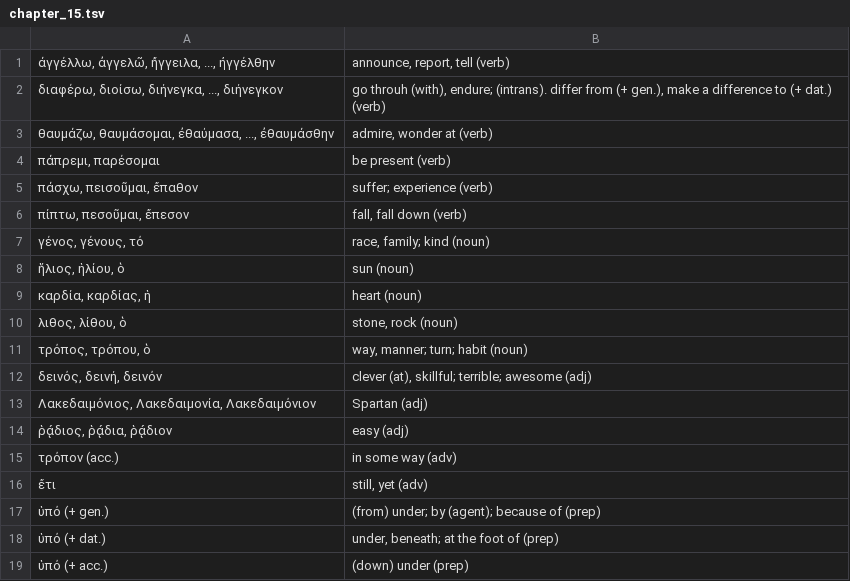
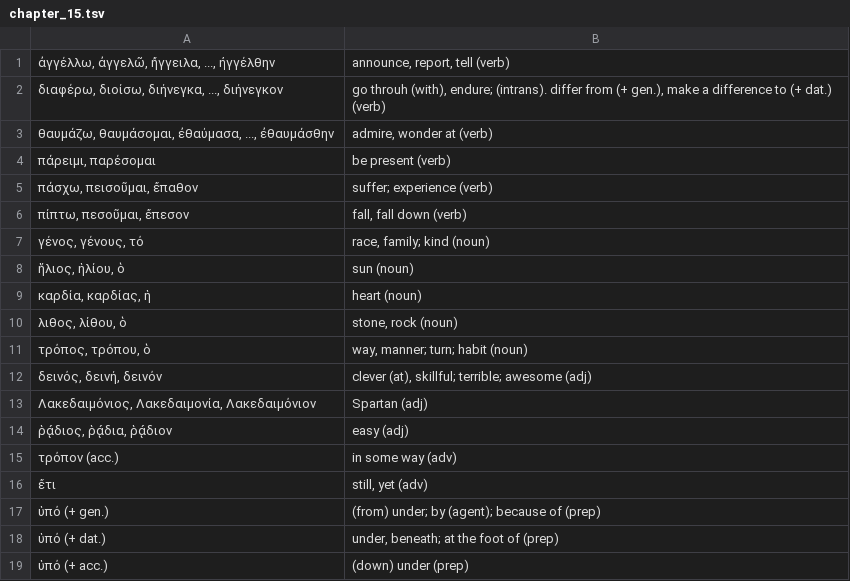
Before and after one commit to willf/shelmerdine-greek, a TSV file: for_quizlet/chapter_15.tsv, drawn as a sheet.

Commit message:
chapter 15 typo

```diff
--- a/for_quizlet/chapter_15.tsv
+++ b/for_quizlet/chapter_15.tsv
@@ -1,5 +1,5 @@
-άγγέλλω, ἀγγελῶ, ἤγγειλα, ..., ἠγγέλθην	announce, report, tell (verb)
+ἀγγέλλω, ἀγγελῶ, ἤγγειλα, ..., ἠγγέλθην	announce, report, tell (verb)
 διαφέρω, διοίσω, διήνεγκα, ..., διήνεγκον	go throuh (with), endure; (intrans). differ from (+ gen.), make a difference to (+ dat.) (verb)
 θαυμάζω, θαυμάσομαι, ἐθαύμασα, ..., ἐθαυμάσθην	admire, wonder at (verb)
-πάπρεμι, παρέσομαι	be present (verb)
+πάρειμι, παρέσομαι	be present (verb)
 πάσχω, πεισοῦμαι, ἔπαθον	suffer; experience (verb)
```
